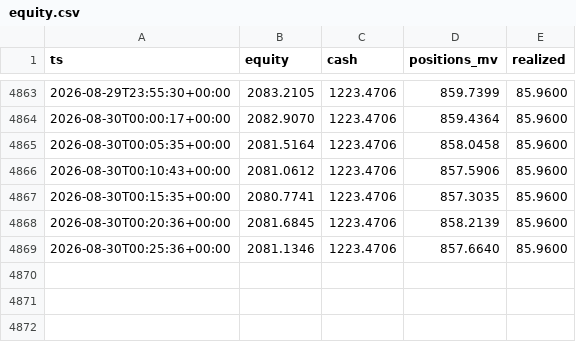
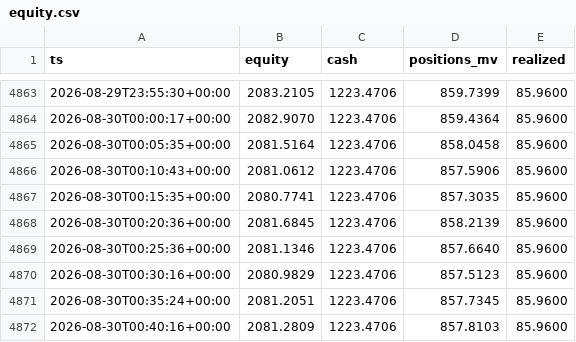
Before and after one commit to robertpainter144-lab/-333-333-333-, a CSV file: crypto_sleeve/state/equity.csv, drawn as a sheet; only a part is shown, gaps mark what is left out; the diff names each change by its address in the sheet, - before the commit and + after, or states it on an @@ line.

```diff
--- a/crypto_sleeve/state/equity.csv
+++ b/crypto_sleeve/state/equity.csv
+row 4870: 2026-08-30T00:30:16+00:00 | 2080.9829 | 1223.4706 | 857.5123 | 85.9600
+row 4871: 2026-08-30T00:35:24+00:00 | 2081.2051 | 1223.4706 | 857.7345 | 85.9600
+row 4872: 2026-08-30T00:40:16+00:00 | 2081.2809 | 1223.4706 | 857.8103 | 85.9600
```
Also changed, not shown: 5 other files.
